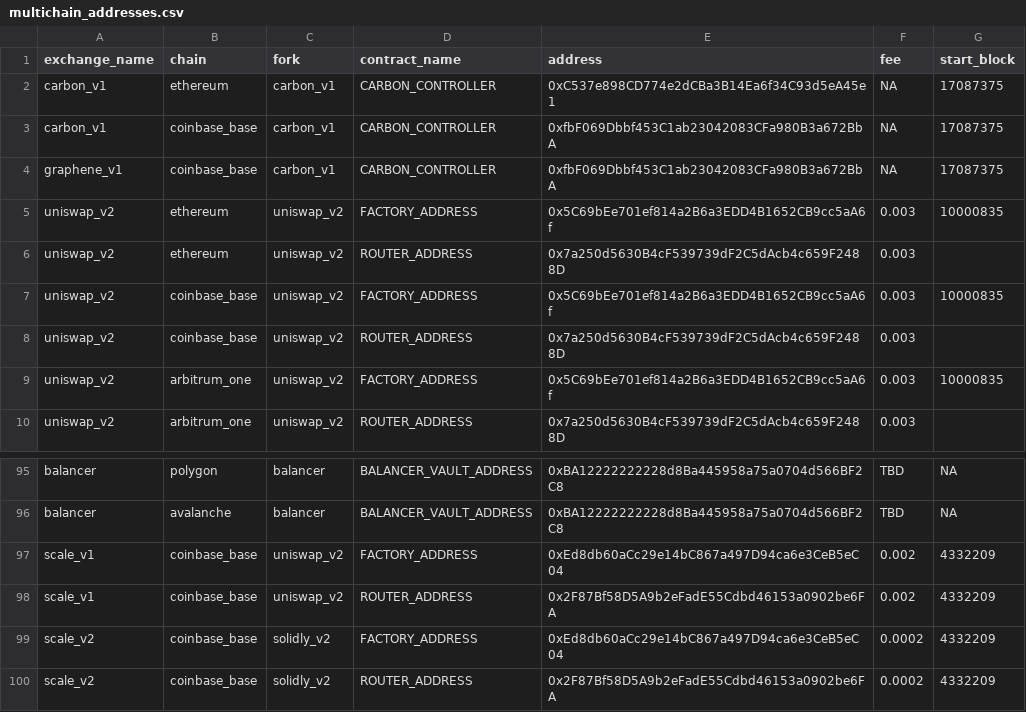
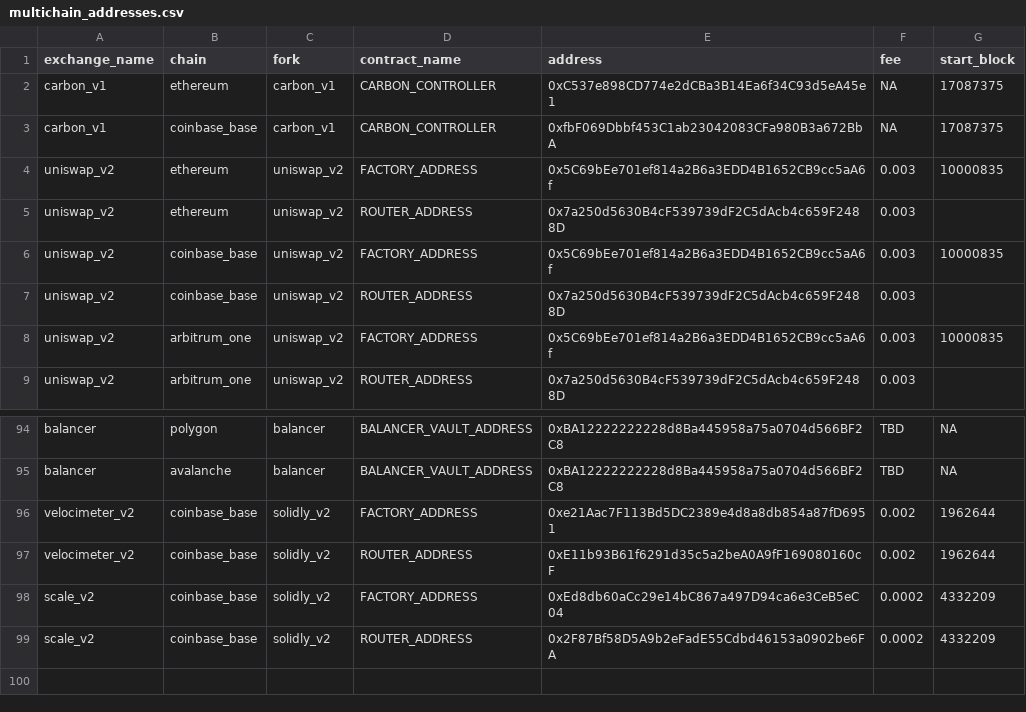
Before and after one commit to bancorprotocol/fastlane-bot, a CSV file: fastlane_bot/data/multichain_addresses.csv, drawn as a sheet; only a part is shown, gaps mark what is left out.

```diff
--- a/fastlane_bot/data/multichain_addresses.csv
+++ b/fastlane_bot/data/multichain_addresses.csv
@@ -3,3 +3,2 @@ carbon_v1,ethereum,carbon_v1,CARBON_CONTROLLER,0xC537e898CD774e2dCBa3B14Ea6f34C9
 carbon_v1,coinbase_base,carbon_v1,CARBON_CONTROLLER,0xfbF069Dbbf453C1ab23042083CFa980B3a672BbA,NA,17087375
-graphene_v1,coinbase_base,carbon_v1,CARBON_CONTROLLER,0xfbF069Dbbf453C1ab23042083CFa980B3a672BbA,NA,17087375
 uniswap_v2,ethereum,uniswap_v2,FACTORY_ADDRESS,0x5C69bEe701ef814a2B6a3EDD4B1652CB9cc5aA6f,0.003,10000835
@@ -96,4 +95,4 @@ balancer,polygon,balancer,BALANCER_VAULT_ADDRESS,0xBA12222222228d8Ba445958a75a07
 balancer,avalanche,balancer,BALANCER_VAULT_ADDRESS,0xBA12222222228d8Ba445958a75a0704d566BF2C8,TBD,NA
-scale_v1,coinbase_base,uniswap_v2,FACTORY_ADDRESS,0xEd8db60aCc29e14bC867a497D94ca6e3CeB5eC04,0.002,4332209
-scale_v1,coinbase_base,uniswap_v2,ROUTER_ADDRESS,0x2F87Bf58D5A9b2eFadE55Cdbd46153a0902be6FA,0.002,4332209
+velocimeter_v2,coinbase_base,solidly_v2,FACTORY_ADDRESS,0xe21Aac7F113Bd5DC2389e4d8a8db854a87fD6951,0.002,1962644
+velocimeter_v2,coinbase_base,solidly_v2,ROUTER_ADDRESS,0xE11b93B61f6291d35c5a2beA0A9fF169080160cF,0.002,1962644
 scale_v2,coinbase_base,solidly_v2,FACTORY_ADDRESS,0xEd8db60aCc29e14bC867a497D94ca6e3CeB5eC04,0.0002,4332209
```
Also changed, not shown: fastlane_bot/data/blockchain_data/coinbase_base/tokens.csv, fastlane_bot/data/blockchain_data/coinbase_base/uniswap_v3_event_mappings.csv, 43 other files.
